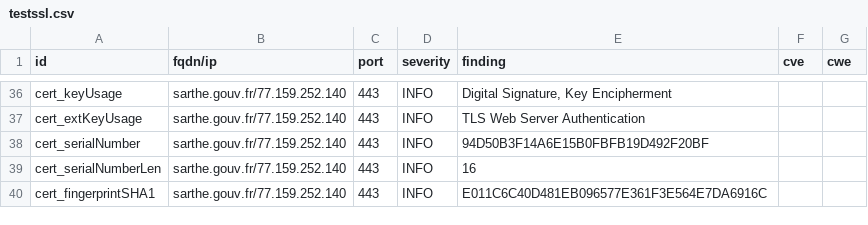
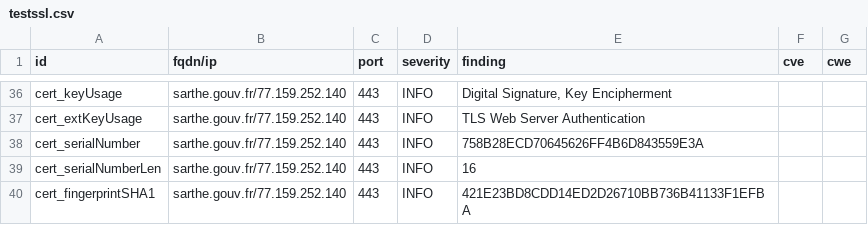
Before and after one commit to GKO-org/dashlordPrd9, a CSV file: results/aHR0cHM6Ly9zYXJ0aGUuZ291di5mcg==/testssl.csv, drawn as a sheet; only a part is shown, gaps mark what is left out; the diff covers the shown part only.

```diff
--- a/results/aHR0cHM6Ly9zYXJ0aGUuZ291di5mcg==/testssl.csv
+++ b/results/aHR0cHM6Ly9zYXJ0aGUuZ291di5mcg==/testssl.csv
@@ -37,4 +37,4 @@
 "cert_extKeyUsage","sarthe.gouv.fr/77.159.252.140","443","INFO","TLS Web Server Authentication","",""
-"cert_serialNumber","sarthe.gouv.fr/77.159.252.140","443","INFO","94D50B3F14A6E15B0FBFB19D492F20BF","",""
+"cert_serialNumber","sarthe.gouv.fr/77.159.252.140","443","INFO","758B28ECD70645626FF4B6D843559E3A","",""
 "cert_serialNumberLen","sarthe.gouv.fr/77.159.252.140","443","INFO","16","",""
-"cert_fingerprintSHA1","sarthe.gouv.fr/77.159.252.140","443","INFO","E011C6C40D481EB096577E361F3E564E7DA6916C","",""
+"cert_fingerprintSHA1","sarthe.gouv.fr/77.159.252.140","443","INFO","421E23BD8CDD14ED2D26710BB736B41133F1EFBA","",""
```
Also changed, not shown: 10 edited cells elsewhere in this file, 11 other files.
